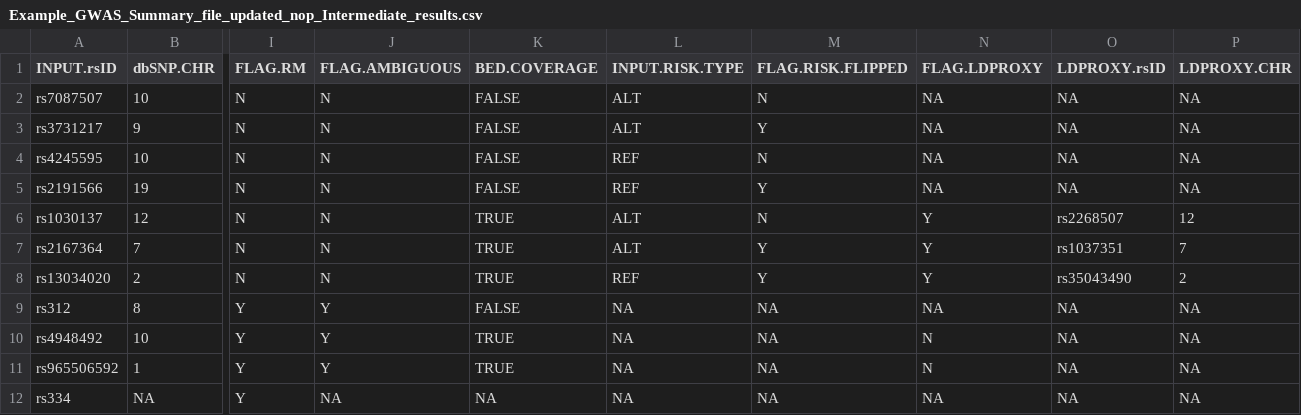
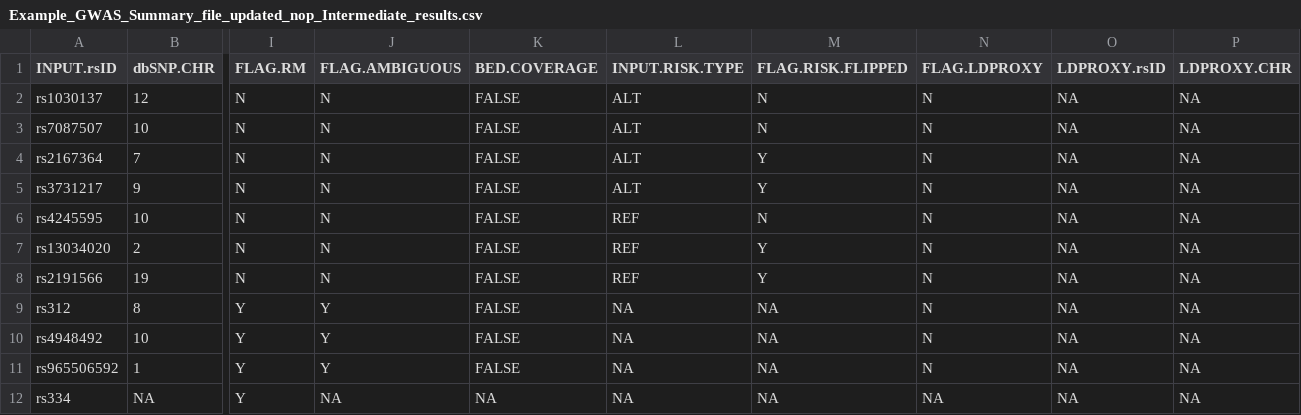
Before and after one commit to ewilkie/nimpress, a CSV file: preprocess/Nimpress_preprocess_Output/Example_GWAS_Summary_file_updated_nop_Intermediate_results.csv, drawn as a sheet; only a part is shown, gaps mark what is left out; removed rows and columns are numbered as before the commit, all else as after; rows hold the shown columns only; the diff names each change by its address in the sheet, - before the commit and + after, or states it on an @@ line.

```diff
--- a/preprocess/Nimpress_preprocess_Output/Example_GWAS_Summary_file_updated_nop_Intermediate_results.csv
+++ b/preprocess/Nimpress_preprocess_Output/Example_GWAS_Summary_file_updated_nop_Intermediate_results.csv
+row 2: rs1030137 | 12 | N | N | FALSE | ALT | N | N | NA | NA
-N3 (FLAG.LDPROXY): NA
+N3 (FLAG.LDPROXY): N
+row 4: rs2167364 | 7 | N | N | FALSE | ALT | Y | N | NA | NA
-N5:N6 (FLAG.LDPROXY): NA
+N5:N6 (FLAG.LDPROXY): N
+row 7: rs13034020 | 2 | N | N | FALSE | REF | Y | N | NA | NA
-N8 (FLAG.LDPROXY): NA
+N8 (FLAG.LDPROXY): N
-row 6: rs1030137 | 12 | N | N | TRUE | ALT | N | Y | rs2268507 | 12
-row 7: rs2167364 | 7 | N | N | TRUE | ALT | Y | Y | rs1037351 | 7
-row 8: rs13034020 | 2 | N | N | TRUE | REF | Y | Y | rs35043490 | 2
-N9 (FLAG.LDPROXY): NA
+N9 (FLAG.LDPROXY): N
-K10:K11 (BED.COVERAGE): TRUE
+K10:K11 (BED.COVERAGE): FALSE
```
Also changed, not shown: 4 other files.
